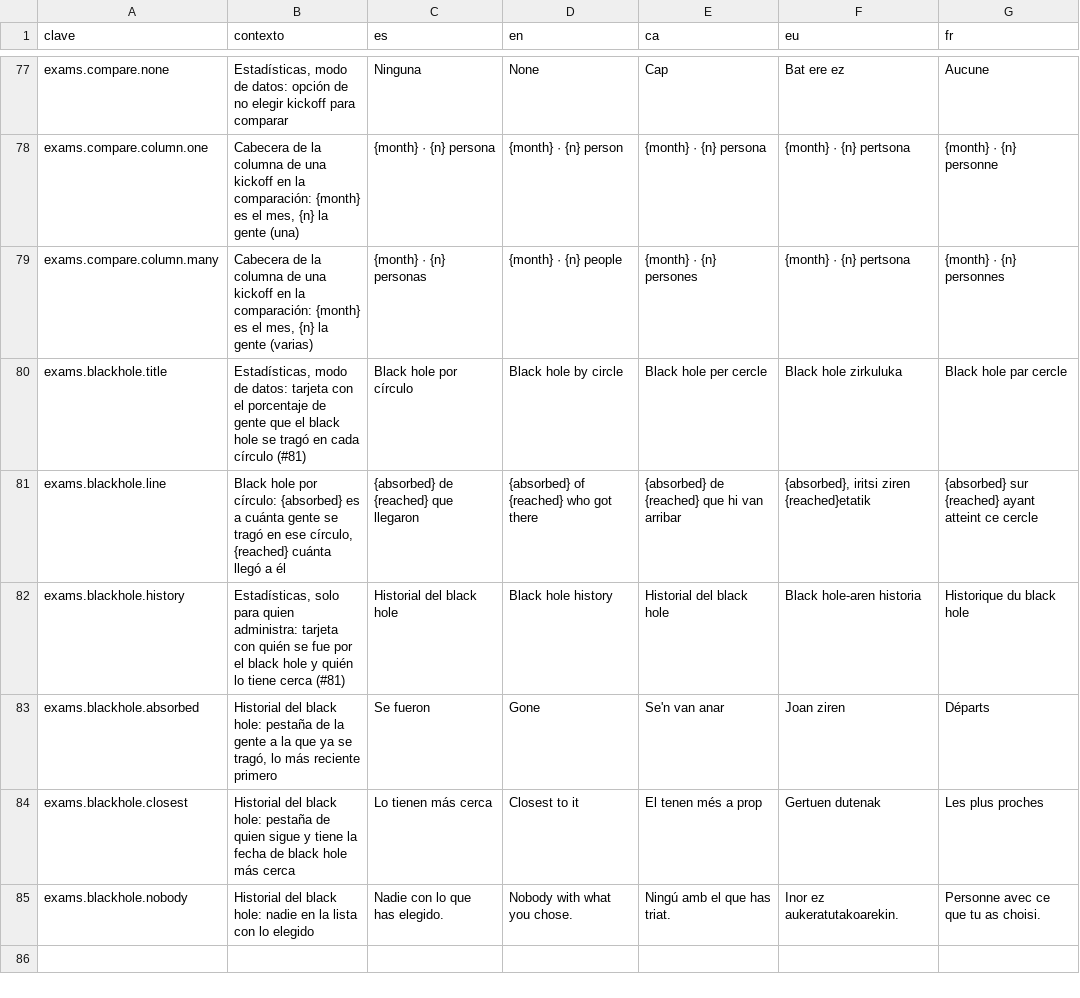
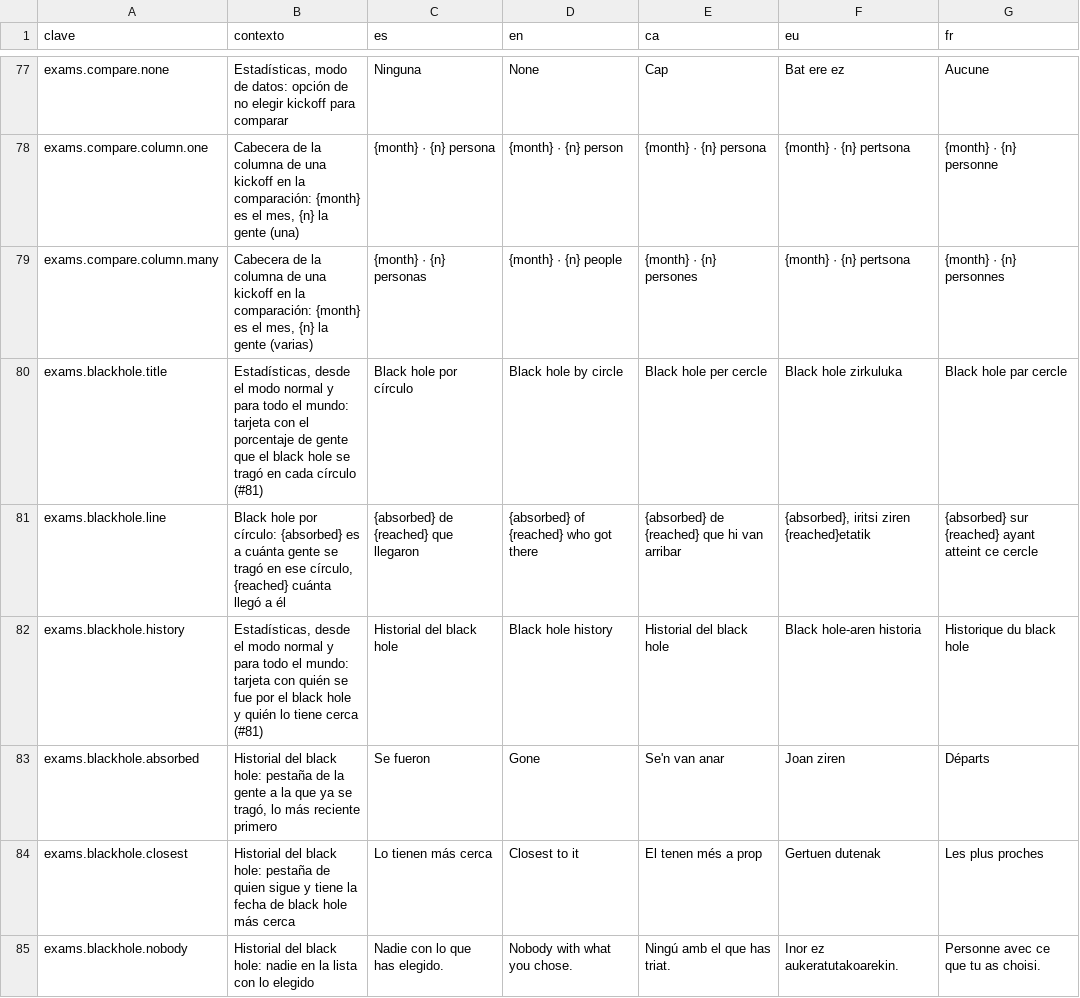
Before and after one commit to ALRO-GM/sanatorio-42, a CSV file: apps/web/src/shared/i18n/textos/examenes.csv, drawn as a sheet; only a part is shown, gaps mark what is left out.

Commit message:
Exámenes: el black hole, para todo el mundo y desde el modo normal (#81)
Decidido por Alberto (2026-11-14): «que el black hole aparezca para todos».

- El historial (quién se fue y quién lo tiene más cerca) pasa de
  GET /admin/exams/blackhole a GET /exams/blackhole, para cualquiera con
  sesión (sin sesión, 401; la de staff no entra). La de /admin/ ya no existe.
- No salen cuentas anonimizadas (anon-…), piscineros ni ocultos para quien
  mira (core/audience.ts); el tope de 300 se cuenta después de quitarlos. En
  las cifras por círculo sí cuentan: no llevan nombres.
- En la web, la tarjeta por círculo y el historial salen desde el modo normal
  y sin depender de administrar; cada nombre con PersonLink. La demo usa
  logins de broma.
- Para un piscinero, la ruta va en su permiso examenes.stats.
- Tests de las cinco familias, docs (api, interfaz, funcionalidades,
  blackhole) y fila en el README.

```diff
--- a/apps/web/src/shared/i18n/textos/examenes.csv
+++ b/apps/web/src/shared/i18n/textos/examenes.csv
@@ -79,5 +79,5 @@ exams.compare.column.one,"Cabecera de la columna de una kickoff en la comparaci
 exams.compare.column.many,"Cabecera de la columna de una kickoff en la comparación: {month} es el mes, {n} la gente (varias)",{month} · {n} personas,{month} · {n} people,{month} · {n} persones,{month} · {n} pertsona,{month} · {n} personnes
-exams.blackhole.title,"Estadísticas, modo de datos: tarjeta con el porcentaje de gente que el black hole se tragó en cada círculo (#81)",Black hole por círculo,Black hole by circle,Black hole per cercle,Black hole zirkuluka,Black hole par cercle
+exams.blackhole.title,"Estadísticas, desde el modo normal y para todo el mundo: tarjeta con el porcentaje de gente que el black hole se tragó en cada círculo (#81)",Black hole por círculo,Black hole by circle,Black hole per cercle,Black hole zirkuluka,Black hole par cercle
 exams.blackhole.line,"Black hole por círculo: {absorbed} es a cuánta gente se tragó en ese círculo, {reached} cuánta llegó a él",{absorbed} de {reached} que llegaron,{absorbed} of {reached} who got there,{absorbed} de {reached} que hi van arribar,"{absorbed}, iritsi ziren {reached}etatik",{absorbed} sur {reached} ayant atteint ce cercle
-exams.blackhole.history,"Estadísticas, solo para quien administra: tarjeta con quién se fue por el black hole y quién lo tiene cerca (#81)",Historial del black hole,Black hole history,Historial del black hole,Black hole-aren historia,Historique du black hole
+exams.blackhole.history,"Estadísticas, desde el modo normal y para todo el mundo: tarjeta con quién se fue por el black hole y quién lo tiene cerca (#81)",Historial del black hole,Black hole history,Historial del black hole,Black hole-aren historia,Historique du black hole
 exams.blackhole.absorbed,"Historial del black hole: pestaña de la gente a la que ya se tragó, lo más reciente primero",Se fueron,Gone,Se'n van anar,Joan ziren,Départs
```
Also changed, not shown: 19 other files.
